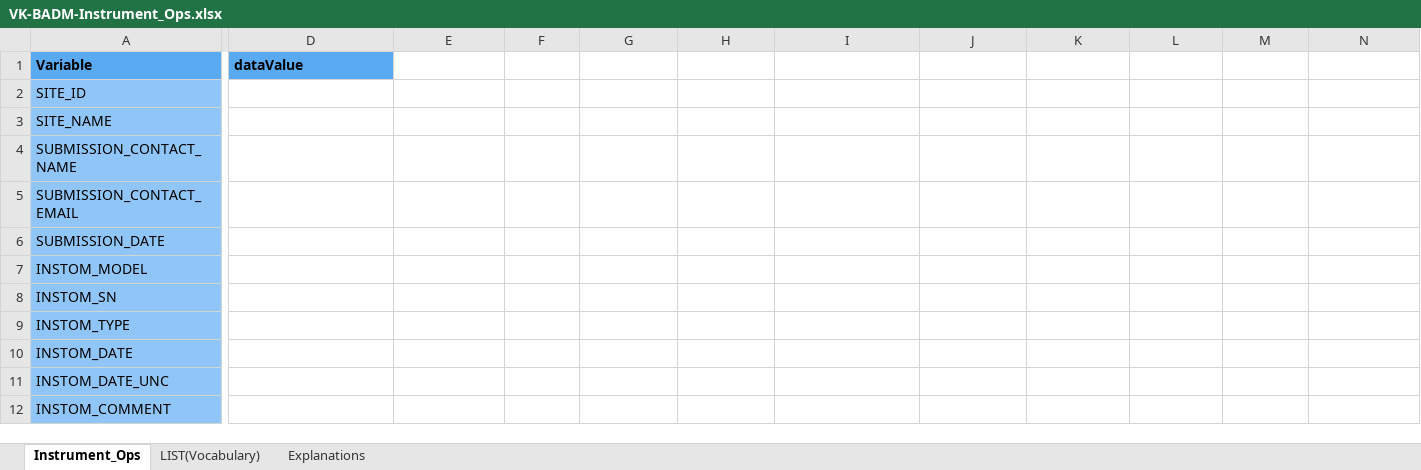
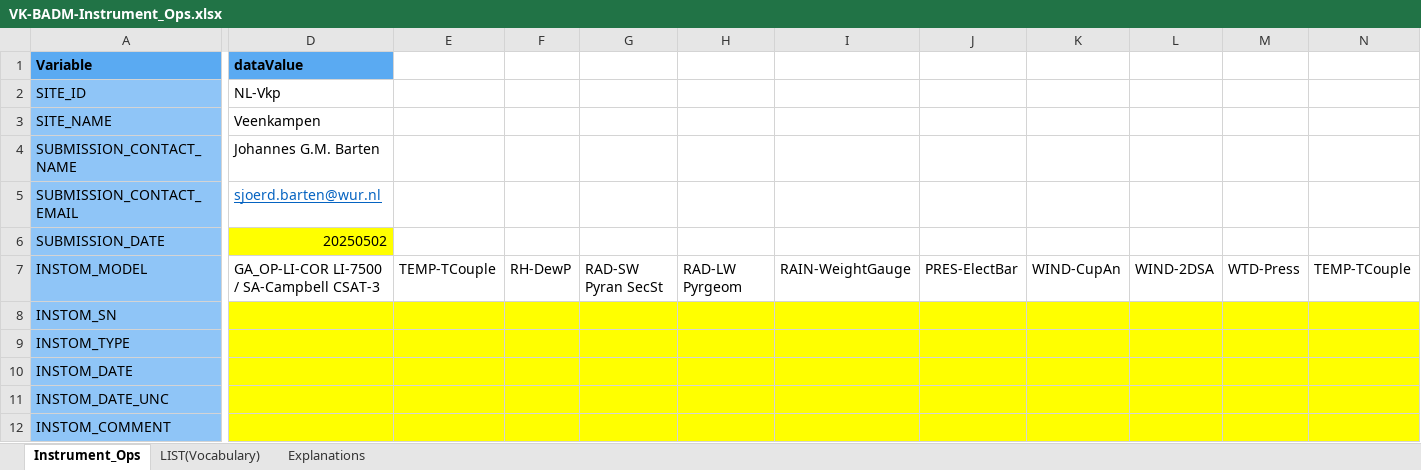
Before and after one commit to sjoerdbarten/MAQ-FLUXNET, an Excel workbook: Veenkampen/misc/BADM-Instrument_Ops/VK-BADM-Instrument_Ops.xlsx, sheet Instrument_Ops, drawn as a sheet; only a part is shown, gaps mark what is left out; values as stored, in another font and other column widths than the file's, no borders; the diff covers the shown part only; the diff names each change by its address in the sheet, - before the commit and + after, or states it on an @@ line.

```diff
--- a/Veenkampen/misc/BADM-Instrument_Ops/VK-BADM-Instrument_Ops.xlsx (sheet Instrument_Ops)
+++ b/Veenkampen/misc/BADM-Instrument_Ops/VK-BADM-Instrument_Ops.xlsx (sheet Instrument_Ops)
-D2 (dataValue): (empty)
+D2 (dataValue): NL-Vkp
-D3 (dataValue): (empty)
+D3 (dataValue): Veenkampen
-D4 (dataValue): (empty)
+D4 (dataValue): Johannes G.M. Barten
-D5 (dataValue): (empty)
+D5 (dataValue): sjoerd.barten@wur.nl
-D6 (dataValue): (empty)
+D6 (dataValue): 20250502
-D6 fill: none
+D6 fill: #FFFF00
-D7 (dataValue): (empty)
+D7 (dataValue): GA_OP-LI-COR LI-7500 / SA-Campbell CSAT-3
-E7: (empty)
+E7: TEMP-TCouple
-F7: (empty)
+F7: RH-DewP
-G7: (empty)
+G7: RAD-SW Pyran SecSt
-H7: (empty)
+H7: RAD-LW Pyrgeom
-I7: (empty)
+I7: RAIN-WeightGauge
-J7: (empty)
+J7: PRES-ElectBar
-K7: (empty)
+K7: WIND-CupAn
-L7: (empty)
+L7: WIND-2DSA
-M7: (empty)
+M7: WTD-Press
-N7: (empty)
+N7: TEMP-TCouple
-D8:N12 fill: none
+D8:N12 fill: #FFFF00
```
Also changed, not shown: 25 edited cells and cell formats elsewhere in this sheet, Veenkampen/misc/BADM-Instrument/VK-BADM-Instrument-v2020.xlsx, Veenkampen/misc/BADM-Soil_template/VK-BADM-Soil-v2021.xlsx, 1 other file.
